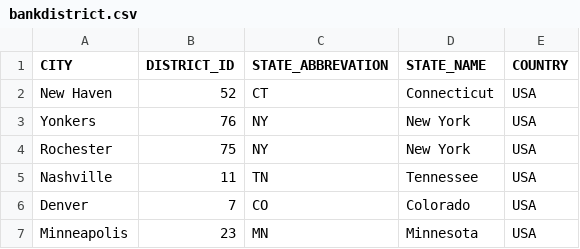
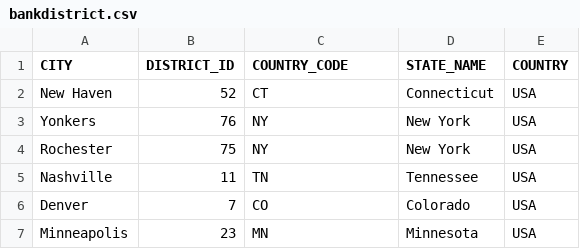
Before and after one commit to ramya-sketch/dbtmodels, a CSV file: seeds/bankdistrict.csv, drawn as a sheet; only a part is shown.

Commit message:
Rename STATE_ABBREVATION to COUNTRY_CODE in CSV

```diff
--- a/seeds/bankdistrict.csv
+++ b/seeds/bankdistrict.csv
@@ -1,2 +1,2 @@
-CITY,DISTRICT_ID,STATE_ABBREVATION,STATE_NAME,COUNTRY
+CITY,DISTRICT_ID,COUNTRY_CODE,STATE_NAME,COUNTRY
 New Haven,52,CT,Connecticut,USA
```
